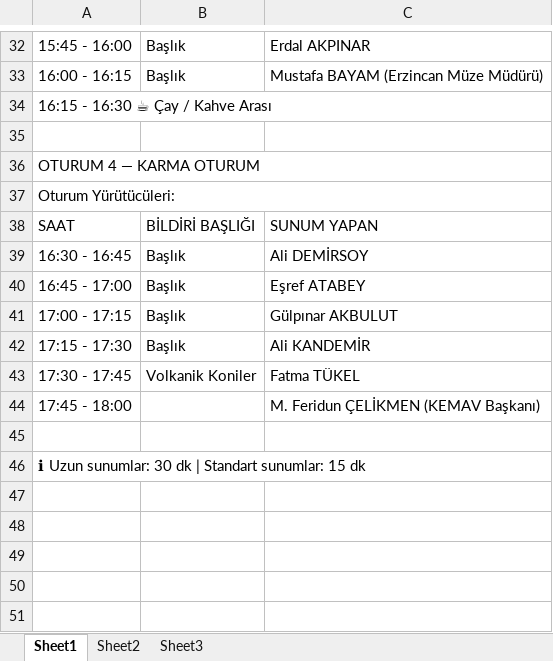
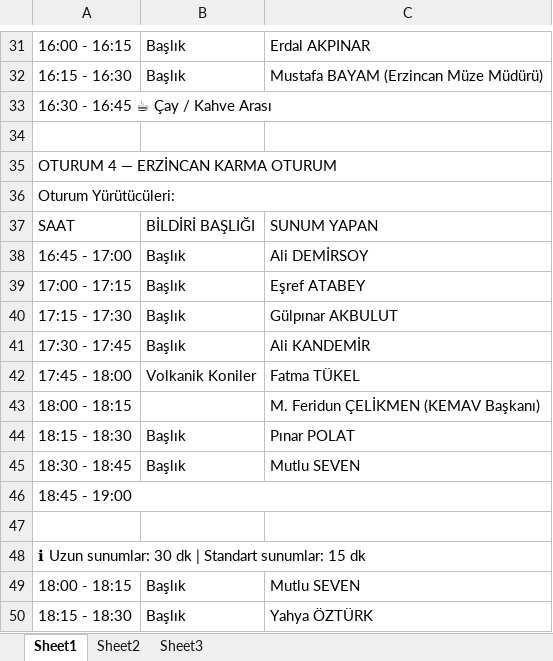
Before and after one commit to mhmakftas/erzincan-workshop, an Excel workbook: fotolar/sunum-taslak.xlsx, sheet Sheet1, drawn as a sheet; only a part is shown, gaps mark what is left out; values as stored, in another font and other column widths than the file's, no cell formats; removed rows and columns are numbered as before the commit, all else as after; the diff covers the shown part only; the diff names each change by its address in the sheet, - before the commit and + after, or states it on an @@ line.

```diff
--- a/fotolar/sunum-taslak.xlsx (sheet Sheet1)
+++ b/fotolar/sunum-taslak.xlsx (sheet Sheet1)
-A31: 15:45 - 16:00
+A31: 16:00 - 16:15
-A32: 16:00 - 16:15
+A32: 16:15 - 16:30
-A33: 16:15 - 16:30 ☕ Çay / Kahve Arası
+A33: 16:30 - 16:45 ☕ Çay / Kahve Arası
-A35: OTURUM 4 — KARMA OTURUM
+A35: OTURUM 4 — ERZİNCAN KARMA OTURUM
-A38: 16:30 - 16:45
+A38: 16:45 - 17:00
-A39: 16:45 - 17:00
+A39: 17:00 - 17:15
-A40: 17:00 - 17:15
+A40: 17:15 - 17:30
-A41: 17:15 - 17:30
+A41: 17:30 - 17:45
-A42: 17:30 - 17:45
+A42: 17:45 - 18:00
-A43: 17:45 - 18:00
+A43: 18:00 - 18:15
+row 44: 18:15 - 18:30 | Başlık | Pınar POLAT
+row 45: 18:30 - 18:45 | Başlık | Mutlu SEVEN
+row 46: 18:45 - 19:00
-A46:C46 merged
+row 49: 18:00 - 18:15 | Başlık | Mutlu SEVEN
+row 50: 18:15 - 18:30 | Başlık | Yahya ÖZTÜRK
```
Also changed, not shown: 2 added rows, 3 removed rows and 15 edited cells elsewhere in this sheet, cell formats, fotolar/kurullar.xlsx, 1 other file.
